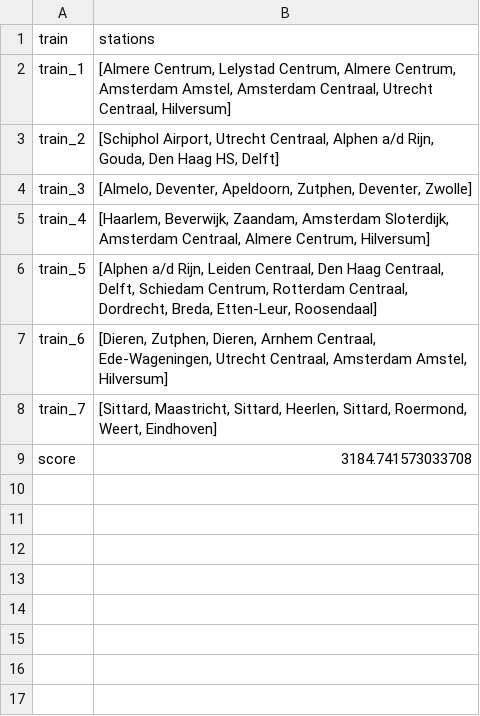
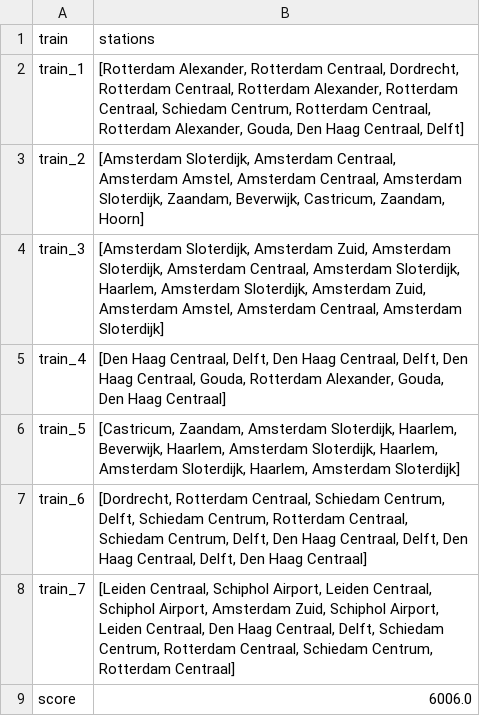
Before and after one commit to Sverremans/spoorschavuiten, a CSV file: spoorschavuiten/data/output.csv, drawn as a sheet.

Commit message:
Implemented methods in classes to add stations and routes

```diff
--- a/spoorschavuiten/data/output.csv
+++ b/spoorschavuiten/data/output.csv
@@ -1,9 +1,9 @@
 train,stations
-train_1,"[Almere Centrum, Lelystad Centrum, Almere Centrum, Amsterdam Amstel, Amsterdam Centraal, Utrecht Centraal, Hilversum]"
-train_2,"[Schiphol Airport, Utrecht Centraal, Alphen a/d Rijn, Gouda, Den Haag HS, Delft]"
-train_3,"[Almelo, Deventer, Apeldoorn, Zutphen, Deventer, Zwolle]"
-train_4,"[Haarlem, Beverwijk, Zaandam, Amsterdam Sloterdijk, Amsterdam Centraal, Almere Centrum, Hilversum]"
-train_5,"[Alphen a/d Rijn, Leiden Centraal, Den Haag Centraal, Delft, Schiedam Centrum, Rotterdam Centraal, Dordrecht, Breda, Etten-Leur, Roosendaal]"
-train_6,"[Dieren, Zutphen, Dieren, Arnhem Centraal, Ede-Wageningen, Utrecht Centraal, Amsterdam Amstel, Hilversum]"
-train_7,"[Sittard, Maastricht, Sittard, Heerlen, Sittard, Roermond, Weert, Eindhoven]"
-score,3184.741573033708
+train_1,"[Rotterdam Alexander, Rotterdam Centraal, Dordrecht, Rotterdam Centraal, Rotterdam Alexander, Rotterdam Centraal, Schiedam Centrum, Rotterdam Centraal, Rotterdam Alexander, Gouda, Den Haag Centraal, Delft]"
+train_2,"[Amsterdam Sloterdijk, Amsterdam Centraal, Amsterdam Amstel, Amsterdam Centraal, Amsterdam Sloterdijk, Zaandam, Beverwijk, Castricum, Zaandam, Hoorn]"
+train_3,"[Amsterdam Sloterdijk, Amsterdam Zuid, Amsterdam Sloterdijk, Amsterdam Centraal, Amsterdam Sloterdijk, Haarlem, Amsterdam Sloterdijk, Amsterdam Zuid, Amsterdam Amstel, Amsterdam Centraal, Amsterdam Sloterdijk]"
+train_4,"[Den Haag Centraal, Delft, Den Haag Centraal, Delft, Den Haag Centraal, Gouda, Rotterdam Alexander, Gouda, Den Haag Centraal]"
+train_5,"[Castricum, Zaandam, Amsterdam Sloterdijk, Haarlem, Beverwijk, Haarlem, Amsterdam Sloterdijk, Haarlem, Amsterdam Sloterdijk, Haarlem, Amsterdam Sloterdijk]"
+train_6,"[Dordrecht, Rotterdam Centraal, Schiedam Centrum, Delft, Schiedam Centrum, Rotterdam Centraal, Schiedam Centrum, Delft, Den Haag Centraal, Delft, Den Haag Centraal, Delft, Den Haag Centraal]"
+train_7,"[Leiden Centraal, Schiphol Airport, Leiden Centraal, Schiphol Airport, Amsterdam Zuid, Schiphol Airport, Leiden Centraal, Den Haag Centraal, Delft, Schiedam Centrum, Rotterdam Centraal, Schiedam Centrum, Rotterdam Centraal]"
+score,6006.0
```
Also changed, not shown: 4 other files.
